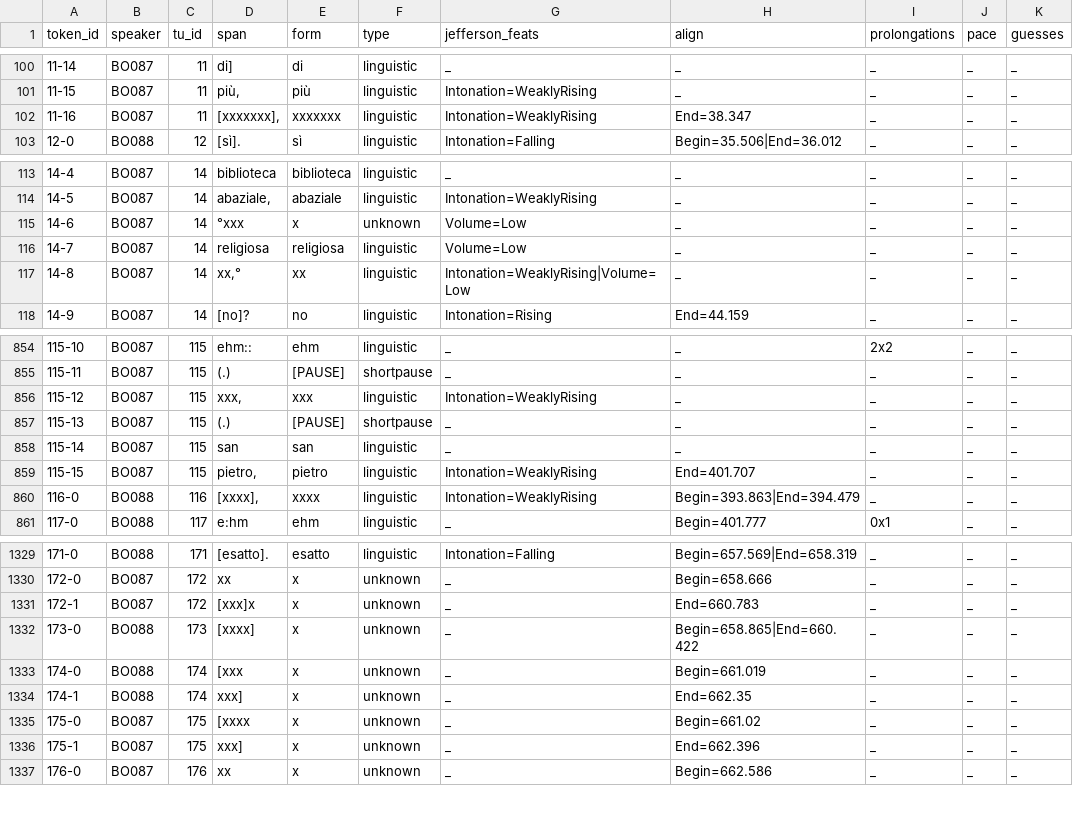
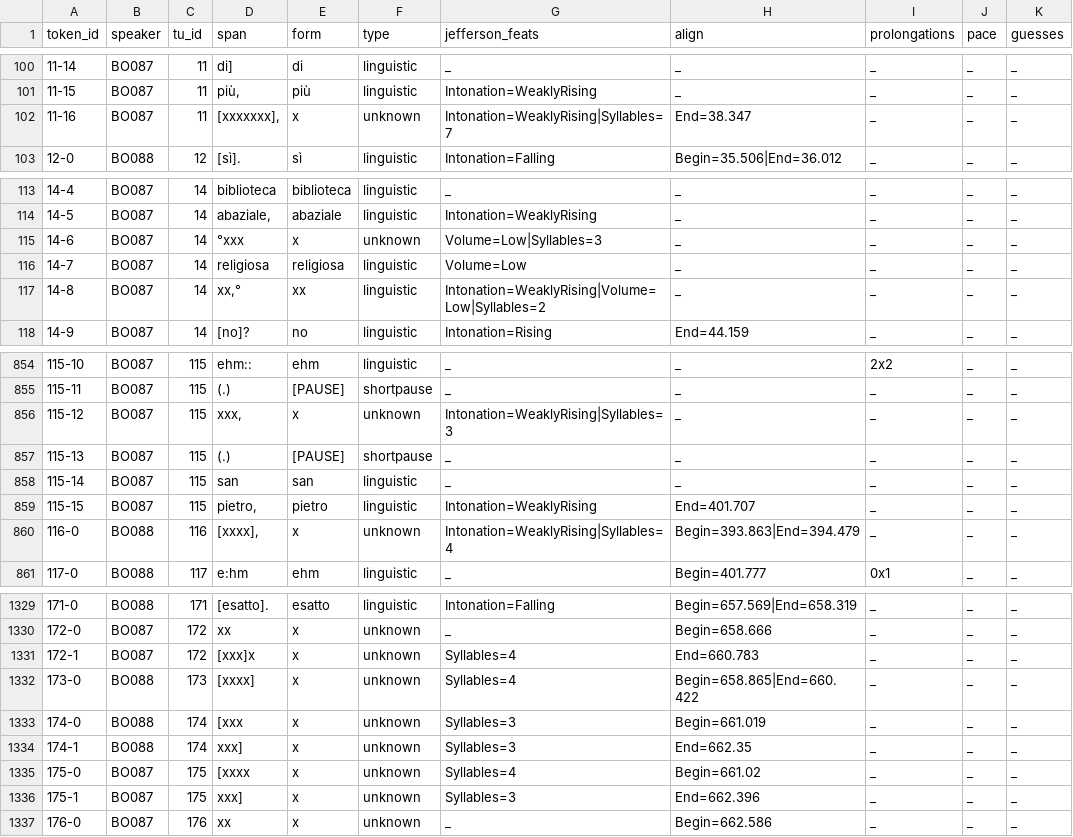
Before and after one commit to KIParla/KIP, a TSV file: tsv/BOC1001.vert.tsv, drawn as a sheet; only a part is shown, gaps mark what is left out; the diff covers the shown part only; the diff names each change by its address in the sheet, - before the commit and + after, or states it on an @@ line.

Commit message:
fix(tsv): BOA1007 and BOC1001 - add syllables for unknown

```diff
--- a/tsv/BOC1001.vert.tsv
+++ b/tsv/BOC1001.vert.tsv
-E102 (form): xxxxxxx
+E102 (form): x
-F102 (type): linguistic
+F102 (type): unknown
-G102 (jefferson_feats): Intonation=WeaklyRising
+G102 (jefferson_feats): Intonation=WeaklyRising|Syllables=7
-G115 (jefferson_feats): Volume=Low
+G115 (jefferson_feats): Volume=Low|Syllables=3
-G117 (jefferson_feats): Intonation=WeaklyRising|Volume=Low
+G117 (jefferson_feats): Intonation=WeaklyRising|Volume=Low|Syllables=2
-E856 (form): xxx
+E856 (form): x
-F856 (type): linguistic
+F856 (type): unknown
-G856 (jefferson_feats): Intonation=WeaklyRising
+G856 (jefferson_feats): Intonation=WeaklyRising|Syllables=3
-E860 (form): xxxx
+E860 (form): x
-F860 (type): linguistic
+F860 (type): unknown
-G860 (jefferson_feats): Intonation=WeaklyRising
+G860 (jefferson_feats): Intonation=WeaklyRising|Syllables=4
-G1331:G1332 (jefferson_feats): _
+G1331:G1332 (jefferson_feats): Syllables=4
-G1333:G1334 (jefferson_feats): _
+G1333:G1334 (jefferson_feats): Syllables=3
-G1335 (jefferson_feats): _
+G1335 (jefferson_feats): Syllables=4
-G1336 (jefferson_feats): _
+G1336 (jefferson_feats): Syllables=3
```
Also changed, not shown: 11 edited cells elsewhere in this file, tsv/BOA1007.vert.tsv.
